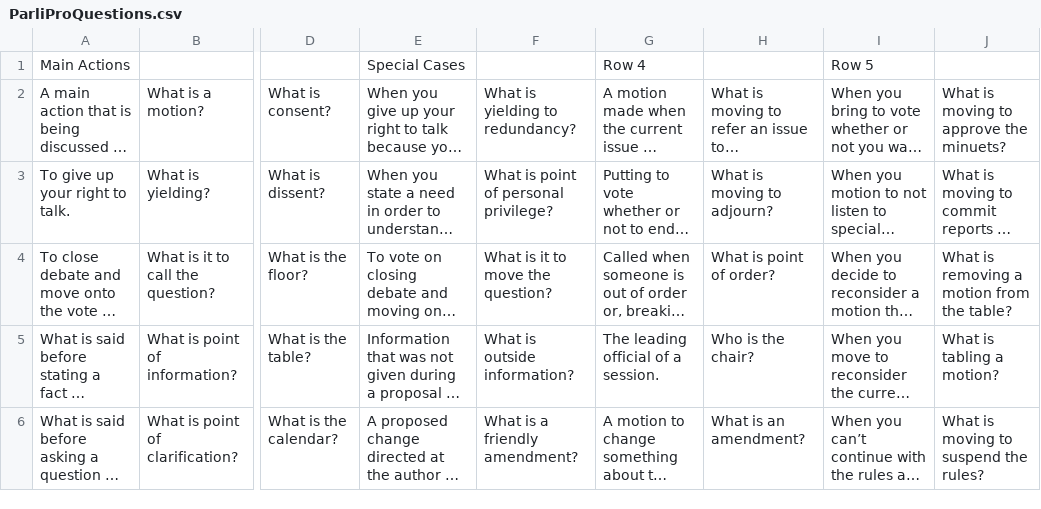
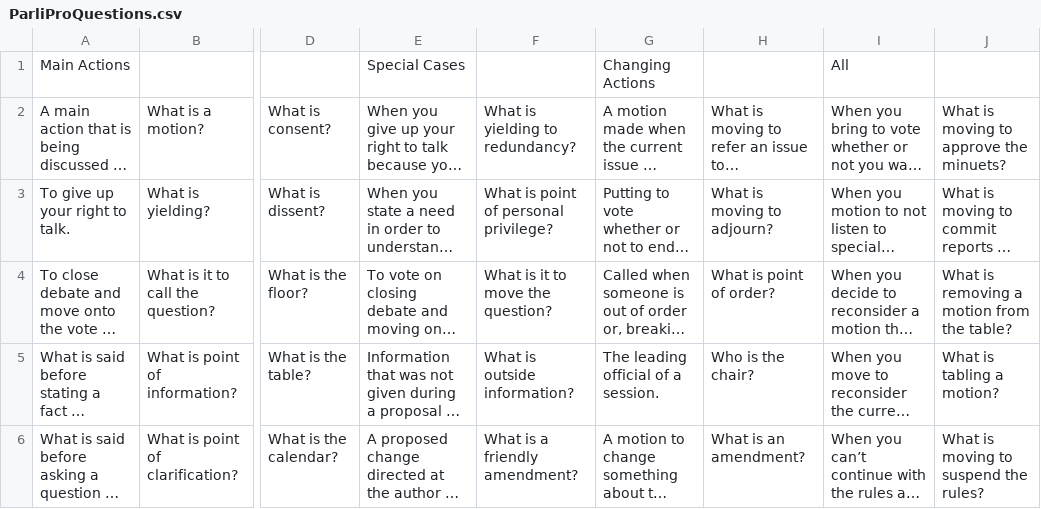
Before and after one commit to BrandonRoehl/jeopardy, a CSV file: example_csvs/ParliProQuestions.csv, drawn as a sheet; only a part is shown, gaps mark what is left out; long unchanged cells end in …; the diff names each change by its address in the sheet, - before the commit and + after, or states it on an @@ line.

Commit message:
Modified the questions

```diff
--- a/example_csvs/ParliProQuestions.csv
+++ b/example_csvs/ParliProQuestions.csv
-G1: Row 4
+G1: Changing Actions
-I1: Row 5
+I1: All
```
